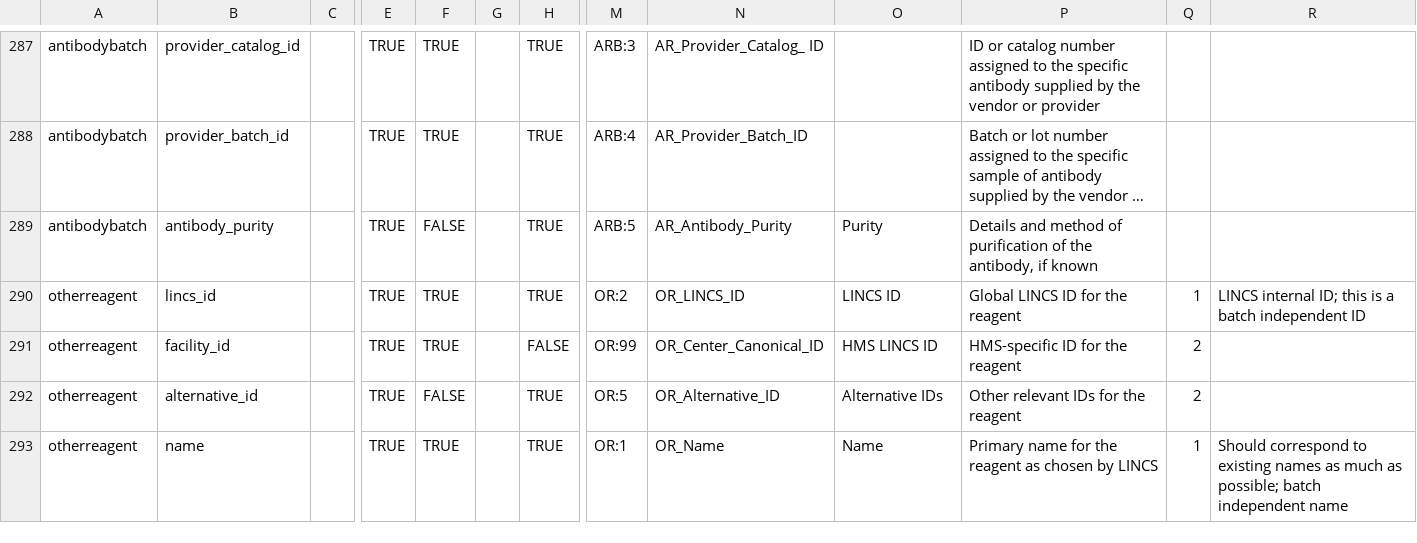
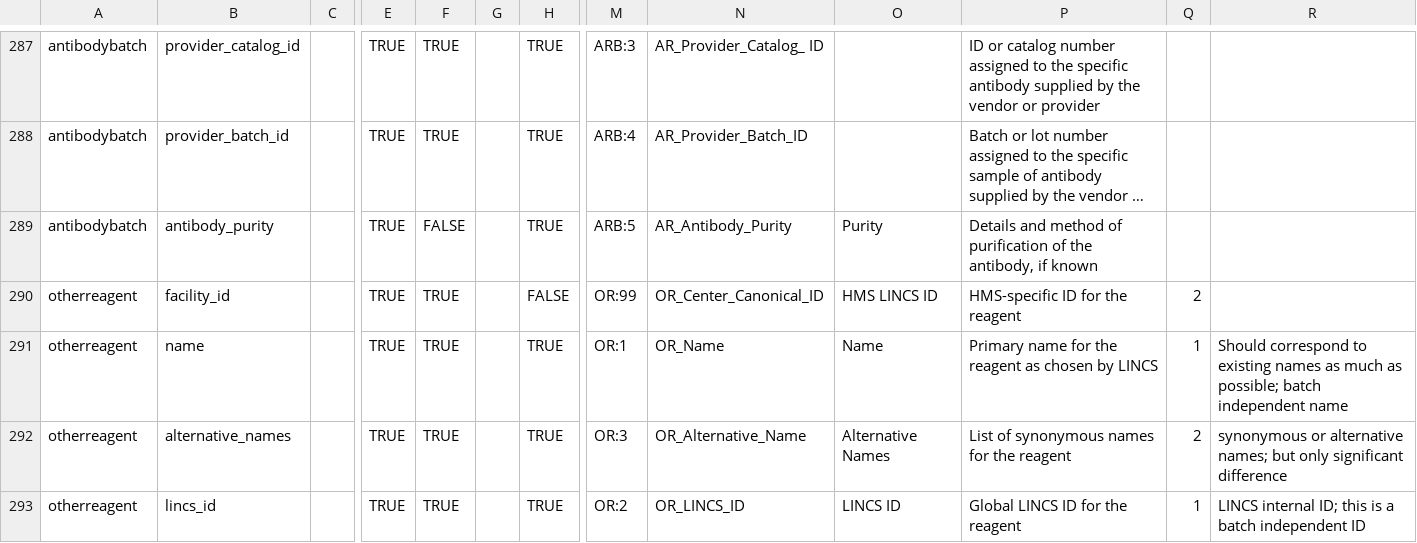
Before and after one commit to hmslincs/hmslincs, a CSV file: django/db/fieldinformation.csv, drawn as a sheet; only a part is shown, gaps mark what is left out; long unchanged cells end in …; the diff covers the shown part only; the diff names each change by its address in the sheet, - before the commit and + after, or states it on an @@ line.

Commit message:
update other reagent field order

```diff
--- a/django/db/fieldinformation.csv
+++ b/django/db/fieldinformation.csv
-B290: lincs_id
+B290: facility_id
-H290: TRUE
+H290: FALSE
-M290: OR:2
+M290: OR:99
-N290: OR_LINCS_ID
+N290: OR_Center_Canonical_ID
-O290: LINCS ID
+O290: HMS LINCS ID
-P290: Global LINCS ID for the reagent
+P290: HMS-specific ID for the reagent
-Q290: 1
+Q290: 2
-R290: LINCS internal ID; this is a batch independent ID
+R290: (empty)
-B291: facility_id
+B291: name
-H291: FALSE
+H291: TRUE
-M291: OR:99
+M291: OR:1
-N291: OR_Center_Canonical_ID
+N291: OR_Name
-O291: HMS LINCS ID
+O291: Name
-P291: HMS-specific ID for the reagent
+P291: Primary name for the reagent as chosen by LINCS
-Q291: 2
+Q291: 1
-R291: (empty)
+R291: Should correspond to existing names as much as possible; batch independent name
-B292: alternative_id
+B292: alternative_names
-F292: FALSE
+F292: TRUE
-M292: OR:5
+M292: OR:3
-N292: OR_Alternative_ID
+N292: OR_Alternative_Name
-O292: Alternative IDs
+O292: Alternative Names
-P292: Other relevant IDs for the reagent
+P292: List of synonymous names for the reagent
-R292: (empty)
+R292: synonymous or alternative names; but only significant difference
-B293: name
+B293: lincs_id
-M293: OR:1
+M293: OR:2
-N293: OR_Name
+N293: OR_LINCS_ID
-O293: Name
+O293: LINCS ID
-P293: Primary name for the reagent as chosen by LINCS
+P293: Global LINCS ID for the reagent
-R293: Should correspond to existing names as much as possible; batch independent name
+R293: LINCS internal ID; this is a batch independent ID
```
Also changed, not shown: 1 added row, 1 removed row and 8 edited cells elsewhere in this file.
